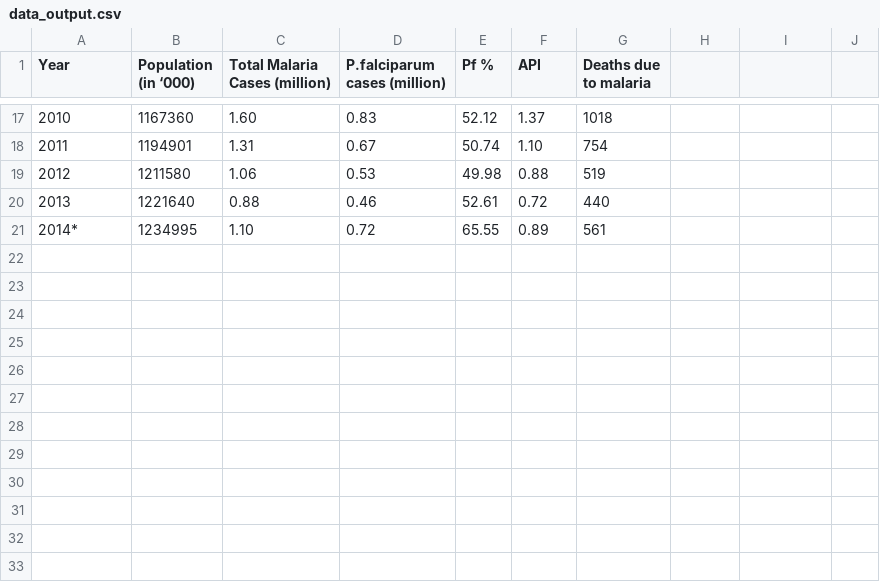
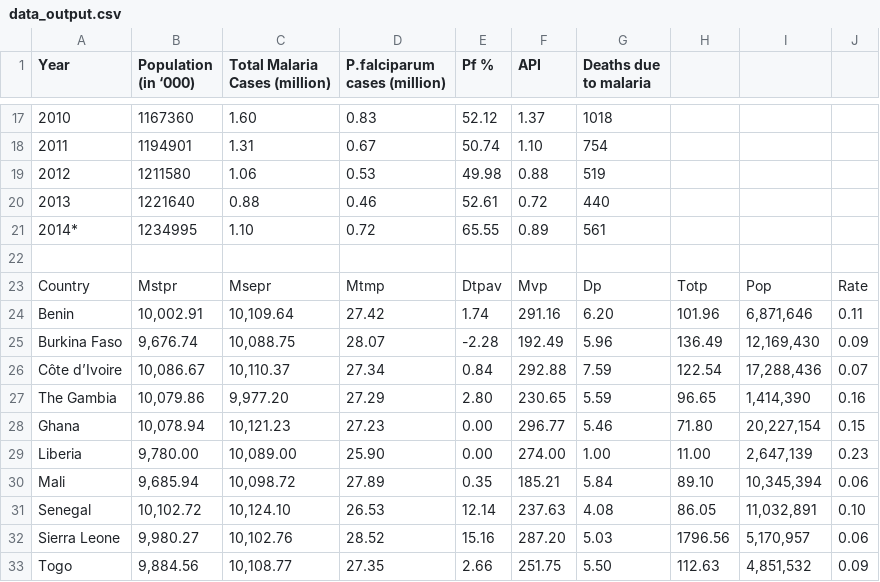
Before and after one commit to AjithK14/MalariaPredictor, a CSV file: ML_code/data_output.csv, drawn as a sheet; only a part is shown, gaps mark what is left out.

```diff
--- a/ML_code/data_output.csv
+++ b/ML_code/data_output.csv
@@ -21 +21,14 @@ Year,Population (in ‘000),Total Malaria Cases (million),P.falciparum cases (mi
 2014*,1234995,1.10,0.72,65.55,0.89,561
+"
+"
+Country,Mstpr,Msepr,Mtmp,Dtpav,Mvp,Dp,Totp,Pop,Rate
+Benin,"10,002.91","10,109.64",27.42,1.74,291.16,6.20,101.96,"6,871,646",0.11
+Burkina Faso,"9,676.74","10,088.75",28.07,-2.28,192.49,5.96,136.49,"12,169,430",0.09
+Côte d’Ivoire,"10,086.67","10,110.37",27.34,0.84,292.88,7.59,122.54,"17,288,436",0.07
+The Gambia,"10,079.86","9,977.20",27.29,2.80,230.65,5.59,96.65,"1,414,390",0.16
+Ghana,"10,078.94","10,121.23",27.23,0.00,296.77,5.46,71.80,"20,227,154",0.15
+Liberia,"9,780.00","10,089.00",25.90,0.00,274.00,1.00,11.00,"2,647,139",0.23
+Mali,"9,685.94","10,098.72",27.89,0.35,185.21,5.84,89.10,"10,345,394",0.06
+Senegal,"10,102.72","10,124.10",26.53,12.14,237.63,4.08,86.05,"11,032,891",0.10
+Sierra Leone,"9,980.27","10,102.76",28.52,15.16,287.20,5.03,1796.56,"5,170,957",0.06
+Togo,"9,884.56","10,108.77",27.35,2.66,251.75,5.50,112.63,"4,851,532",0.09
```
Also changed, not shown: 1 other file.
